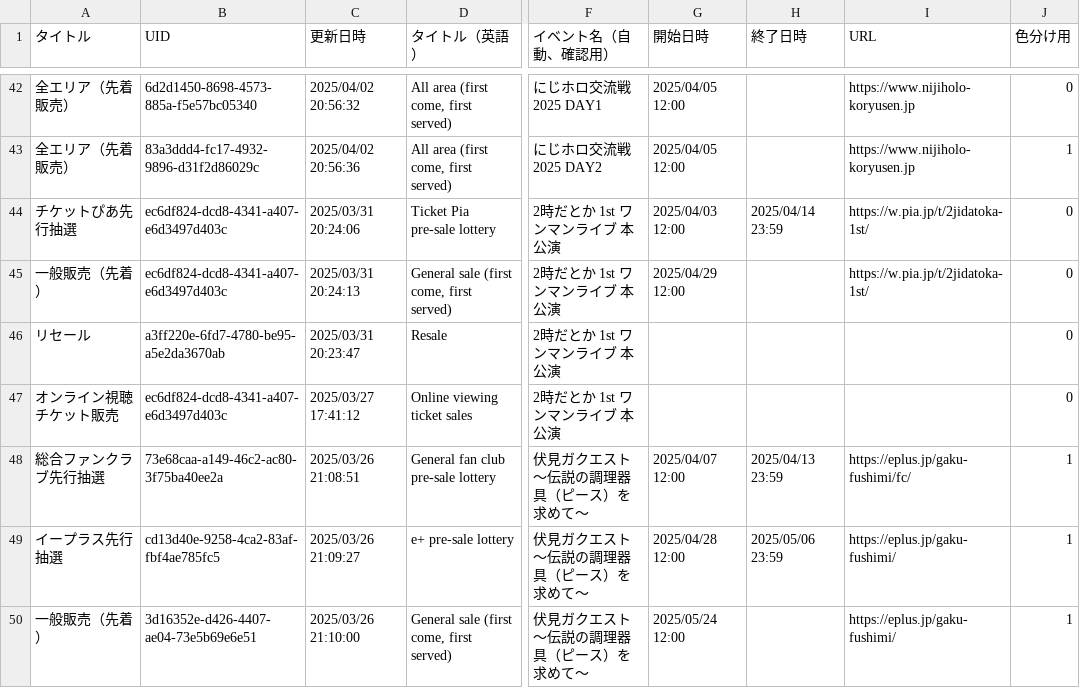
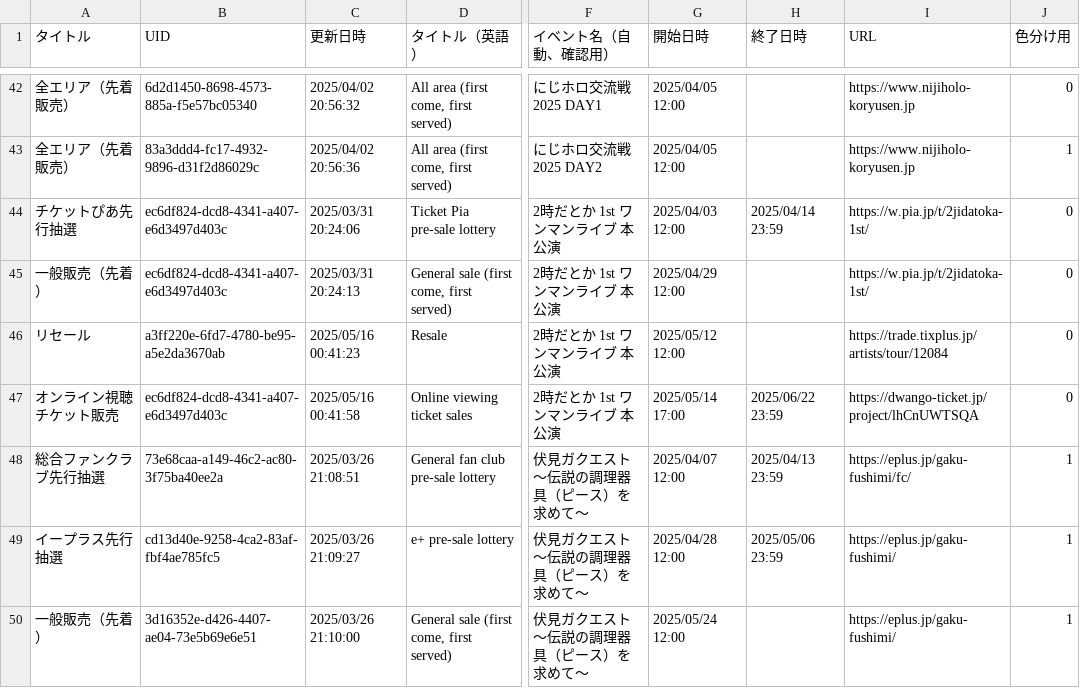
Before and after one commit to magicien/Nij.iCal, a CSV file: data/tickets.csv, drawn as a sheet; only a part is shown, gaps mark what is left out; the diff covers the shown part only; the diff names each change by its address in the sheet, - before the commit and + after, or states it on an @@ line.

```diff
--- a/data/tickets.csv
+++ b/data/tickets.csv
-C46 (更新日時): 2025/03/31 20:23:47
+C46 (更新日時): 2025/05/16 00:41:23
-G46 (開始日時): (empty)
+G46 (開始日時): 2025/05/12 12:00
-I46 (URL): (empty)
+I46 (URL): https://trade.tixplus.jp/artists/tour/12084
-C47 (更新日時): 2025/03/27 17:41:12
+C47 (更新日時): 2025/05/16 00:41:58
-G47 (開始日時): (empty)
+G47 (開始日時): 2025/05/14 17:00
-H47 (終了日時): (empty)
+H47 (終了日時): 2025/06/22 23:59
-I47 (URL): (empty)
+I47 (URL): https://dwango-ticket.jp/project/lhCnUWTSQA
```
Also changed, not shown: 2 added rows and 5 edited cells elsewhere in this file, 28 other files.
